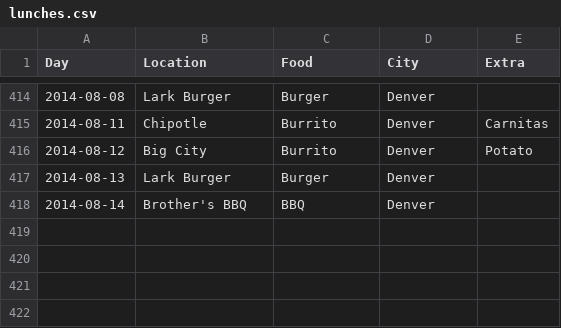
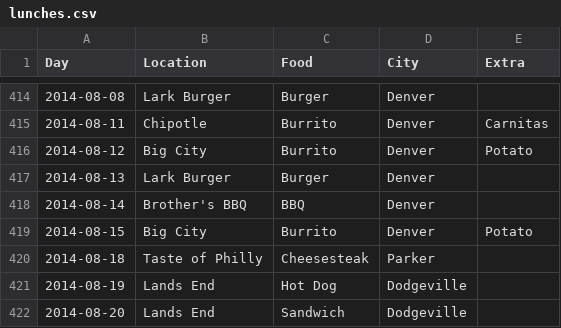
Before and after one commit to terrbearCodes/data, a CSV file: lunches.csv, drawn as a sheet; only a part is shown, gaps mark what is left out.

```diff
--- a/lunches.csv
+++ b/lunches.csv
@@ -418 +418,5 @@ Day,Location,Food,City,Extra
 2014-08-14,Brother's BBQ,BBQ,Denver,
+2014-08-15,Big City,Burrito,Denver,Potato
+2014-08-18,Taste of Philly,Cheesesteak,Parker,
+2014-08-19,Lands End,Hot Dog,Dodgeville,
+2014-08-20,Lands End,Sandwich,Dodgeville,
```
Also changed, not shown: 1 other file.
